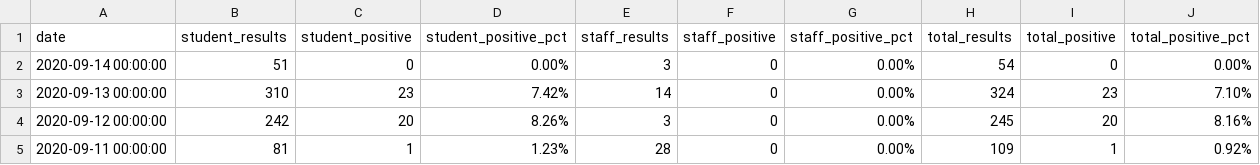
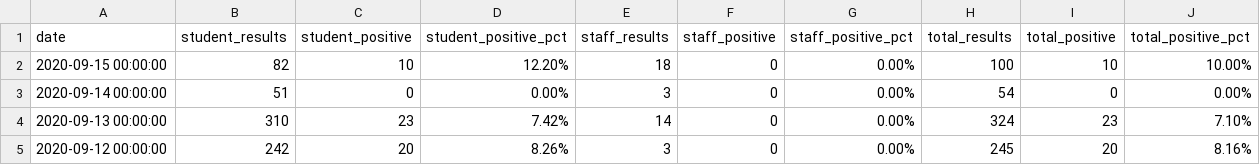
Before and after one commit to dwillis/wvu-projects, a CSV file: wvu-covid-tests/wvu_morgantown_covid_testing.csv, drawn as a sheet; only a part is shown; the shorter side is filled out with more unchanged rows.

Commit message:
updated wvu tests

```diff
--- a/wvu-covid-tests/wvu_morgantown_covid_testing.csv
+++ b/wvu-covid-tests/wvu_morgantown_covid_testing.csv
@@ -1,2 +1,3 @@
 date,student_results,student_positive,student_positive_pct,staff_results,staff_positive,staff_positive_pct,total_results,total_positive,total_positive_pct
+2020-09-15 00:00:00,82,10,12.20%,18,0,0.00%,100,10,10.00%
 2020-09-14 00:00:00,51,0,0.00%,3,0,0.00%,54,0,0.00%
```
